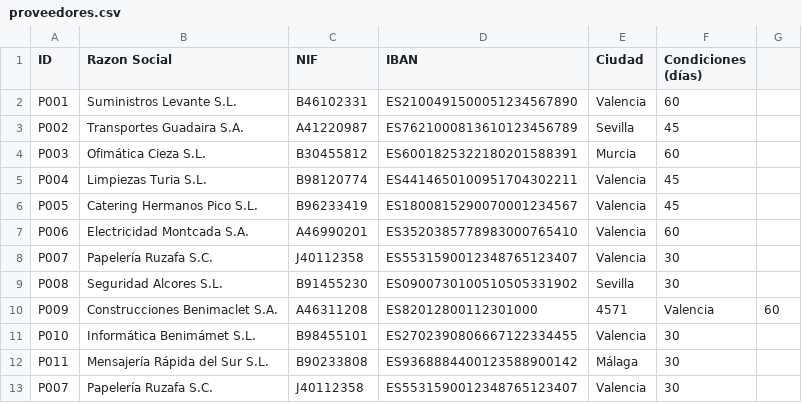
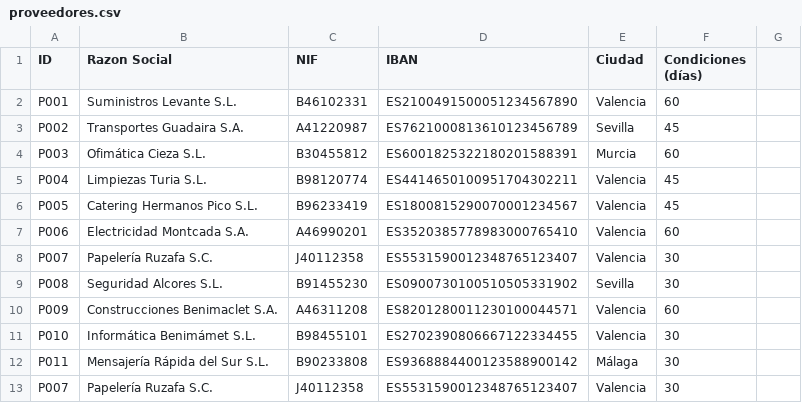
Before and after one commit to guluc3m/hackspain26, a CSV file: archivos-limpios/excel/proveedores.csv, drawn as a sheet.

```diff
--- a/archivos-limpios/excel/proveedores.csv
+++ b/archivos-limpios/excel/proveedores.csv
@@ -9,3 +9,3 @@ P007,Papelería Ruzafa S.C.,J40112358,ES5531590012348765123407,Valencia,30
 P008,Seguridad Alcores S.L.,B91455230,ES0900730100510505331902,Sevilla,30
-P009,Construcciones Benimaclet S.A.,A46311208,ES82012800112301000,4571,Valencia,60
+P009,Construcciones Benimaclet S.A.,A46311208,ES8201280011230100044571,Valencia,60
 P010,Informática Benimámet S.L.,B98455101,ES2702390806667122334455,Valencia,30
```
Also changed, not shown: master/proveedores.csv.
